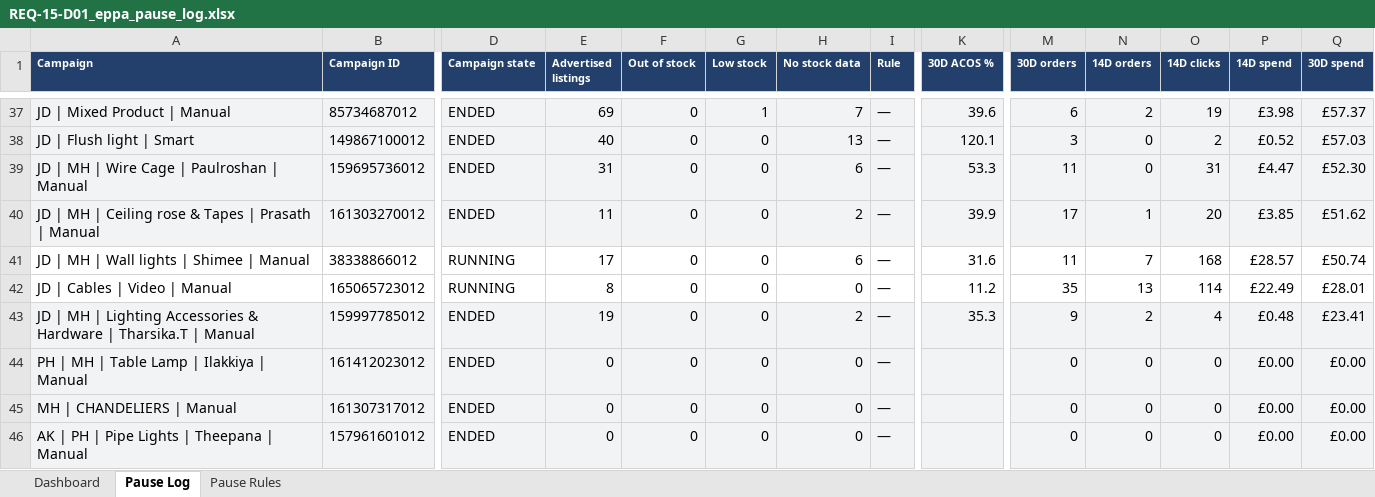
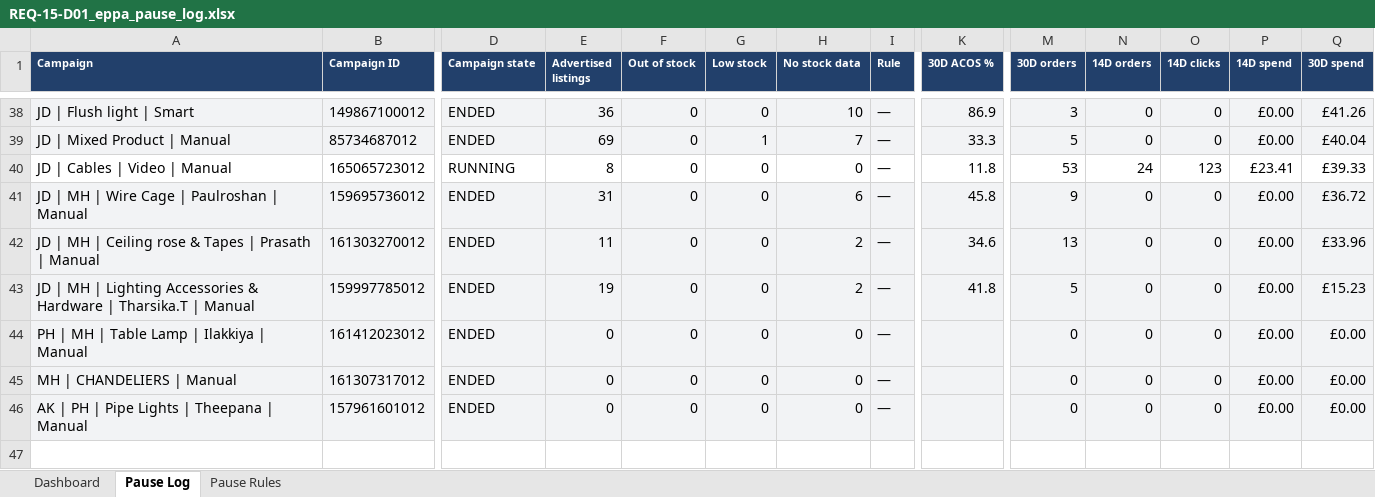
Before and after one commit to digitwebabiraj-byte/abiraj_aios, an Excel workbook: development/abiraj_mini_aios_workbench/projects/PRJ-2026-013_ebay-ppc-product-pause-automation/evidence/final_outputs/REQ-15_ebay-ppc-product-pause-automation/REQ-15-D01_eppa_pause_log.xlsx, sheet Pause Log, drawn as a sheet; only a part is shown, gaps mark what is left out; values as stored, in another font and other column widths than the file's, no borders; removed rows and columns are numbered as before the commit, all else as after; rows hold the shown columns only; the diff covers the shown part only; the diff names each change by its address in the sheet, - before the commit and + after, or states it on an @@ line.

```diff
--- a/development/abiraj_mini_aios_workbench/projects/PRJ-2026-013_ebay-ppc-product-pause-automation/evidence/final_outputs/REQ-15_ebay-ppc-product-pause-automation/REQ-15-D01_eppa_pause_log.xlsx (sheet Pause Log)
+++ b/development/abiraj_mini_aios_workbench/projects/PRJ-2026-013_ebay-ppc-product-pause-automation/evidence/final_outputs/REQ-15_ebay-ppc-product-pause-automation/REQ-15-D01_eppa_pause_log.xlsx (sheet Pause Log)
-row 37: JD | Mixed Product | Manual | 85734687012 | ENDED | 69 | 0 | 1 | 7 | — | 39.6 | 6 | 2 | 19 | £3.98 | £57.37
-E38 (Advertised listings): 40
+E38 (Advertised listings): 36
-H38 (No stock data): 13
+H38 (No stock data): 10
-K38 (30D ACOS %): 120.1
+K38 (30D ACOS %): 86.9
-O38 (14D clicks): 2
+O38 (14D clicks): 0
-P38 (14D spend): £0.52
+P38 (14D spend): £0.00
-Q38 (30D spend): £57.03
+Q38 (30D spend): £41.26
+row 39: JD | Mixed Product | Manual | 85734687012 | ENDED | 69 | 0 | 1 | 7 | — | 33.3 | 5 | 0 | 0 | £0.00 | £40.04
+row 40: JD | Cables | Video | Manual | 165065723012 | RUNNING | 8 | 0 | 0 | 0 | — | 11.8 | 53 | 24 | 123 | £23.41 | £39.33
-K41 (30D ACOS %): 53.3
+K41 (30D ACOS %): 45.8
-M41 (30D orders): 11
+M41 (30D orders): 9
-O41 (14D clicks): 31
+O41 (14D clicks): 0
-P41 (14D spend): £4.47
+P41 (14D spend): £0.00
-Q41 (30D spend): £52.30
+Q41 (30D spend): £36.72
-K42 (30D ACOS %): 39.9
+K42 (30D ACOS %): 34.6
-M42 (30D orders): 17
+M42 (30D orders): 13
-N42 (14D orders): 1
+N42 (14D orders): 0
-O42 (14D clicks): 20
+O42 (14D clicks): 0
-P42 (14D spend): £3.85
+P42 (14D spend): £0.00
-Q42 (30D spend): £51.62
+Q42 (30D spend): £33.96
-row 41: JD | MH | Wall lights | Shimee | Manual | 38338866012 | RUNNING | 17 | 0 | 0 | 6 | — | 31.6 | 11 | 7 | 168 | £28.57 | £50.74
-row 42: JD | Cables | Video | Manual | 165065723012 | RUNNING | 8 | 0 | 0 | 0 | — | 11.2 | 35 | 13 | 114 | £22.49 | £28.01
-K43 (30D ACOS %): 35.3
+K43 (30D ACOS %): 41.8
-M43 (30D orders): 9
+M43 (30D orders): 5
-N43 (14D orders): 2
+N43 (14D orders): 0
-O43 (14D clicks): 4
+O43 (14D clicks): 0
-P43 (14D spend): £0.48
+P43 (14D spend): £0.00
-Q43 (30D spend): £23.41
+Q43 (30D spend): £15.23
```
Also changed, not shown: 23 added rows, 22 removed rows, 103 edited cells and cell formats elsewhere in this sheet, sheet Dashboard, sheet Pause Rules, development/abiraj_mini_aios_workbench/projects/PRJ-2026-015_daily-sales-track/evidence/final_outputs/REQ-17_daily-sales-track/REQ-17-D01_daily_sales_track.xlsx, 6 other files.
